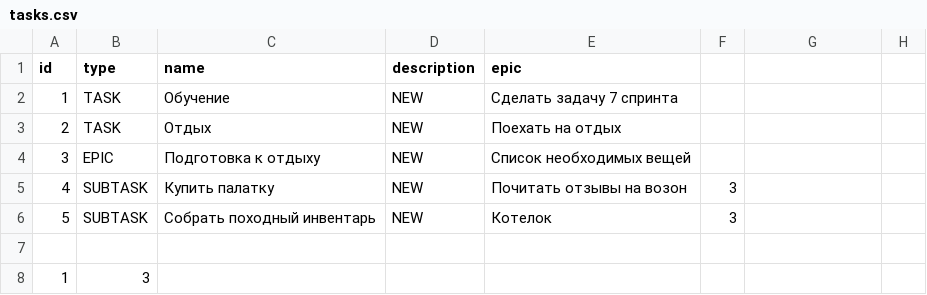
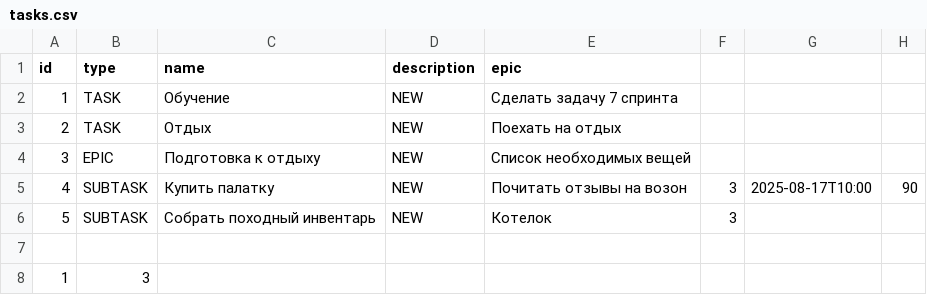
Before and after one commit to VladislavKarpov/java-kanban, a CSV file: tasks.csv, drawn as a sheet; the diff names each change by its address in the sheet, - before the commit and + after, or states it on an @@ line.

```diff
--- a/tasks.csv
+++ b/tasks.csv
-G5: (empty)
+G5: 2025-08-17T10:00
-H5: (empty)
+H5: 90
```
Also changed, not shown: 16 other files.
